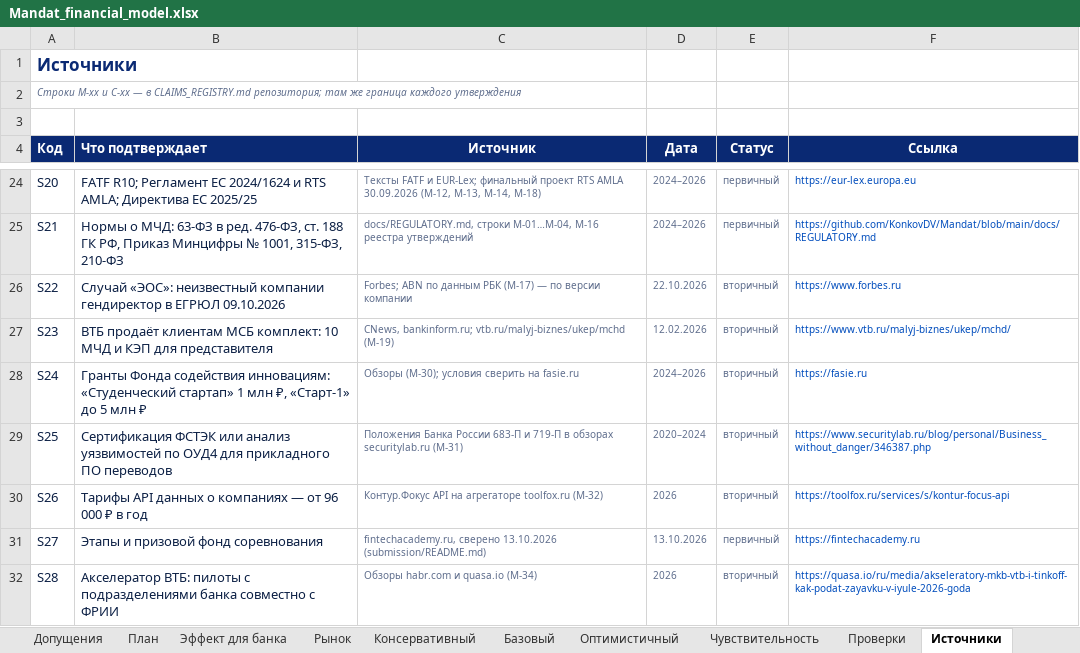
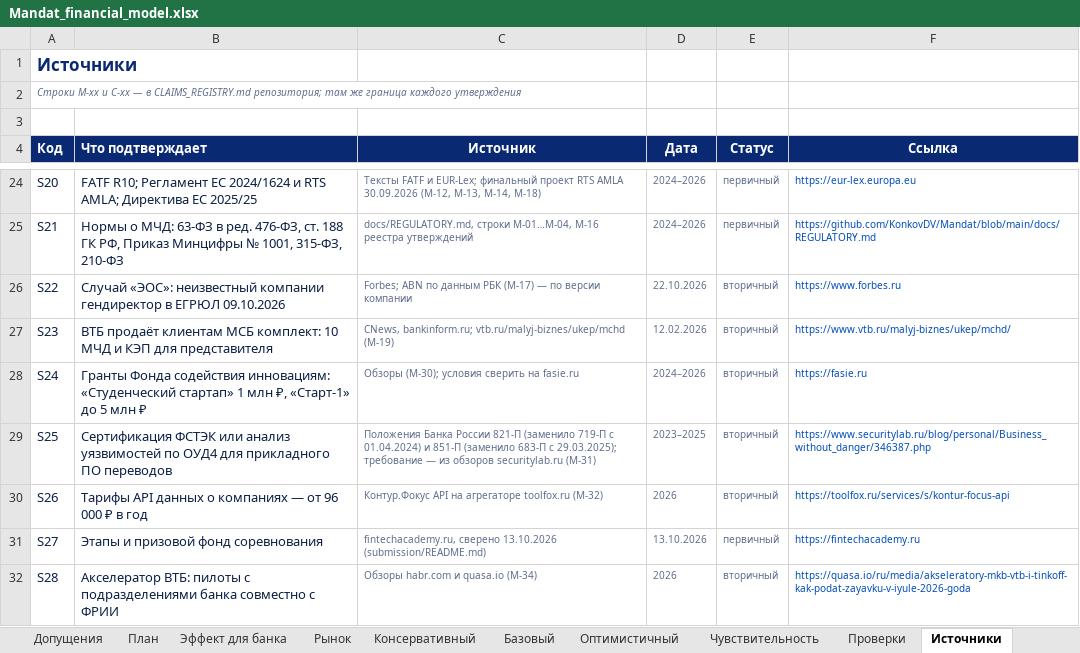
Before and after one commit to KonkovDV/Mandat, an Excel workbook: submission/analytics/out/Mandat_financial_model.xlsx, sheet Источники, drawn as a sheet; only a part is shown, gaps mark what is left out; values as stored, in another font and other column widths than the file's, no borders; the diff names each change by its address in the sheet, - before the commit and + after, or states it on an @@ line.

Commit message:
docs: analytics package for sprint 2
The model notes get the unit economics of one check, computed from the same model values as effect_model.py --unit. The overview, the project description and the plan show what sprint 2 delivered; the cover says sprint 2. The model rebuild refreshes one source line: Bank of Russia regulations 821-P and 851-P replaced 719-P and 683-P. The test count on the project cover agrees with its number.

```diff
--- a/submission/analytics/out/Mandat_financial_model.xlsx (sheet Источники)
+++ b/submission/analytics/out/Mandat_financial_model.xlsx (sheet Источники)
-C29 (Источник): …Банка России 683-П и 719-П в обзорах securitylab.ru (M-31)
+C29 (Источник): …Банка России 821-П (заменило 719-П с 01.04.2024) и 851-П (заменило 683-П с 29.03.2025); требование — из обзоров securitylab.ru (M-31)
-D29 (Дата): 2020–2024
+D29 (Дата): 2023–2025
```
Also changed, not shown: charts or pictures, 14 other files.
